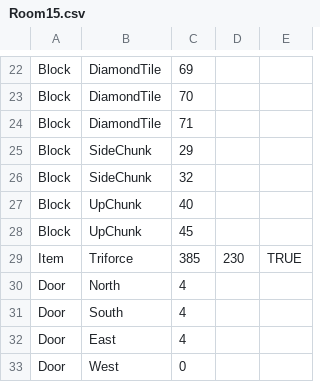
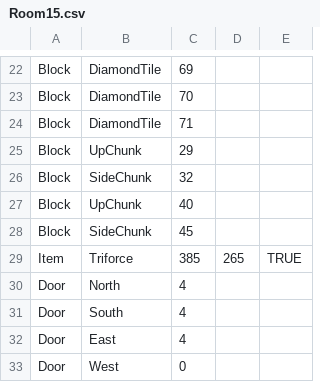
Before and after one commit to amazingabhinayyy/TheLegendOfBoggus, a CSV file: Dungeon/RoomFiles/Room15.csv, drawn as a sheet; only a part is shown, gaps mark what is left out.

```diff
--- a/Dungeon/RoomFiles/Room15.csv
+++ b/Dungeon/RoomFiles/Room15.csv
@@ -24,7 +24,7 @@ Block,DiamondTile,70,,
 Block,DiamondTile,71,,
-Block,SideChunk,29,,
+Block,UpChunk,29,,
 Block,SideChunk,32,,
 Block,UpChunk,40,,
-Block,UpChunk,45,,
-Item,Triforce,385,230,TRUE
+Block,SideChunk,45,,
+Item,Triforce,385,265,TRUE
 Door,North,4,,
```
Also changed, not shown: Dungeon/RoomFiles/Room1.csv, Dungeon/RoomFiles/Room13.csv, 22 other files.
